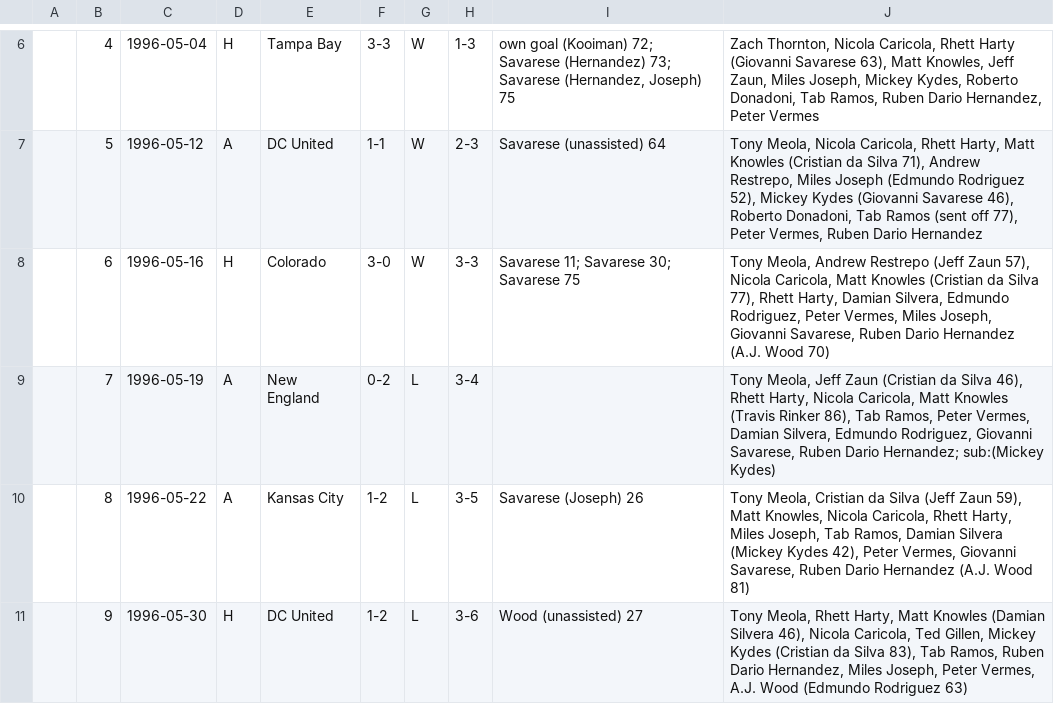
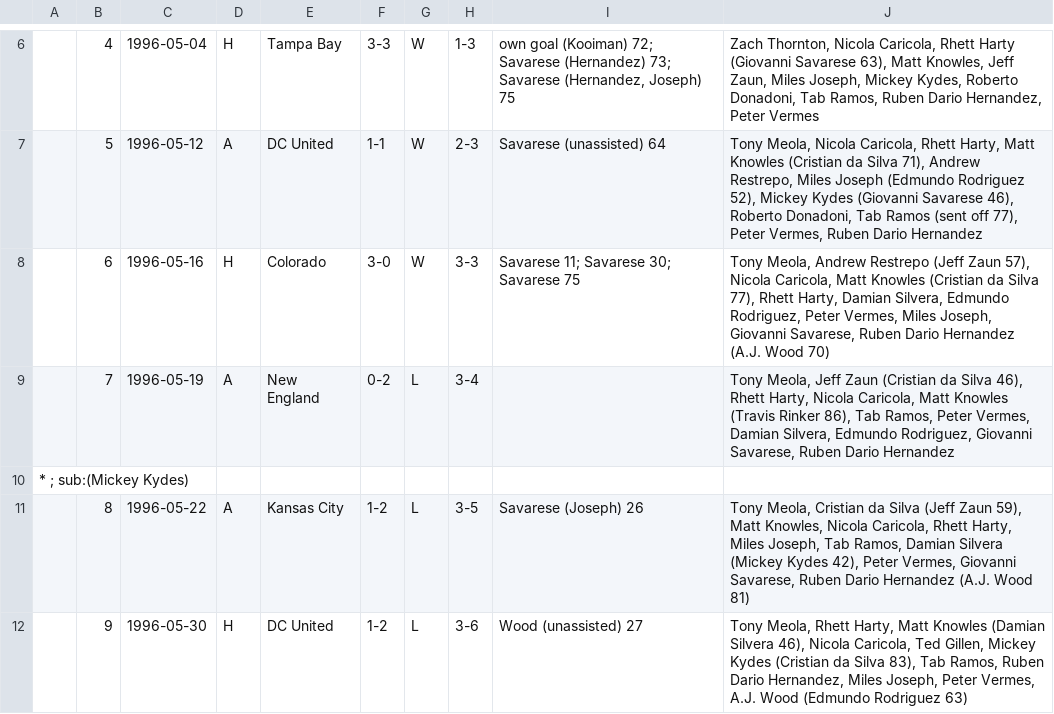
Before and after one commit to SoccerStatsUS/soccerdata, a CSV file: data/games/domestic/country/usa/mls/NY.csv, drawn as a sheet; only a part is shown, gaps mark what is left out.

```diff
--- a/data/games/domestic/country/usa/mls/NY.csv
+++ b/data/games/domestic/country/usa/mls/NY.csv
@@ -8,3 +8,4 @@
 	6	1996-05-16	H	Colorado	3-0	W	3-3	Savarese 11; Savarese 30; Savarese 75	Tony Meola, Andrew Restrepo (Jeff Zaun 57), Nicola Caricola, Matt Knowles (Cristian da Silva 77), Rhett Harty, Damian Silvera, Edmundo Rodriguez, Peter Vermes, Miles Joseph, Giovanni Savarese, Ruben Dario Hernandez (A.J. Wood 70)
-	7	1996-05-19	A	New England	0-2	L	3-4		Tony Meola, Jeff Zaun (Cristian da Silva 46), Rhett Harty, Nicola Caricola, Matt Knowles (Travis Rinker 86), Tab Ramos, Peter Vermes, Damian Silvera, Edmundo Rodriguez, Giovanni Savarese, Ruben Dario Hernandez; sub:(Mickey Kydes)
+	7	1996-05-19	A	New England	0-2	L	3-4		Tony Meola, Jeff Zaun (Cristian da Silva 46), Rhett Harty, Nicola Caricola, Matt Knowles (Travis Rinker 86), Tab Ramos, Peter Vermes, Damian Silvera, Edmundo Rodriguez, Giovanni Savarese, Ruben Dario Hernandez
+* ; sub:(Mickey Kydes)
 	8	1996-05-22	A	Kansas City	1-2	L	3-5	Savarese (Joseph) 26	Tony Meola, Cristian da Silva (Jeff Zaun 59), Matt Knowles, Nicola Caricola, Rhett Harty, Miles Joseph, Tab Ramos, Damian Silvera (Mickey Kydes 42), Peter Vermes, Giovanni Savarese, Ruben Dario Hernandez (A.J. Wood 81)
```
Also changed, not shown: data/games/domestic/country/usa/mls/CHI.csv, data/games/domestic/country/usa/mls/COL.csv, 4 other files.
